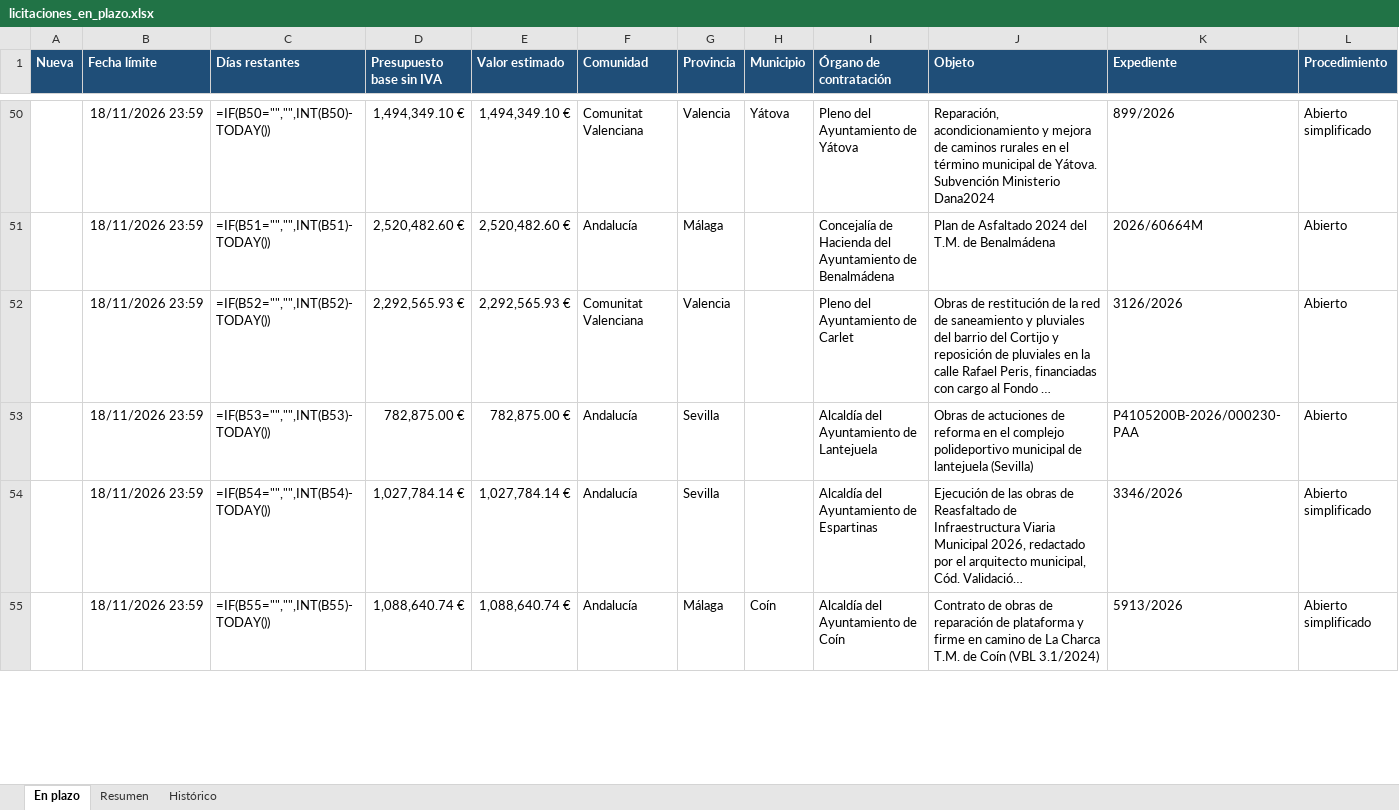
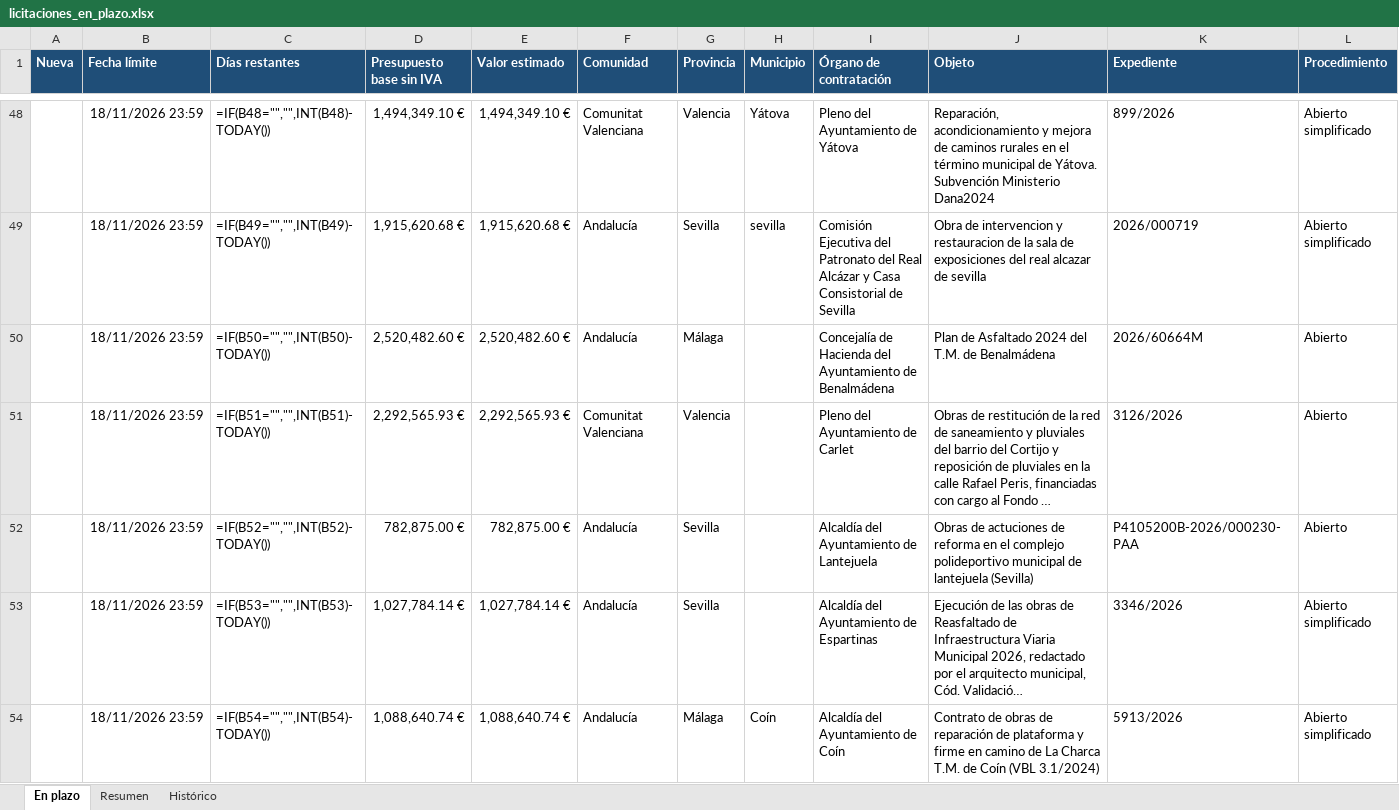
Before and after one commit to estudiosaitana-arch/Licitaciones-de-obra-p-blica, an Excel workbook: datos/licitaciones_en_plazo.xlsx, sheet En plazo, drawn as a sheet; only a part is shown, gaps mark what is left out; long unchanged cells end in …; values as stored, in another font and other column widths than the file's, no borders; formulas without a stored value are shown as written; conditional formats and table styles not drawn; addresses are those after the commit; rows hold the shown columns only; the diff covers the shown part only; the diff names each change by its address in the sheet, - before the commit and + after, or states it on an @@ line.

```diff
--- a/datos/licitaciones_en_plazo.xlsx (sheet En plazo)
+++ b/datos/licitaciones_en_plazo.xlsx (sheet En plazo)
-C48 (Días restantes): =IF(B50="","",INT(B50)-TODAY())
+C48 (Días restantes): =IF(B48="","",INT(B48)-TODAY())
+row 49:  | 18/11/2026 23:59 | =IF(B49="","",INT(B49)-TODAY()) | 1,915,620.68 € | 1,915,620.68 € | Andalucía | Sevilla | sevilla | Comisión Ejecutiva del Patronato del Real Alcázar y Casa Consistorial de Sevilla | Obra de intervencion y restauracion de la sala de exposiciones del real alcazar de sevilla | 2026/000719 | Abierto simplificado
-C50 (Días restantes): =IF(B51="","",INT(B51)-TODAY())
+C50 (Días restantes): =IF(B50="","",INT(B50)-TODAY())
-C51 (Días restantes): =IF(B52="","",INT(B52)-TODAY())
+C51 (Días restantes): =IF(B51="","",INT(B51)-TODAY())
-C52 (Días restantes): =IF(B53="","",INT(B53)-TODAY())
+C52 (Días restantes): =IF(B52="","",INT(B52)-TODAY())
-C53 (Días restantes): =IF(B54="","",INT(B54)-TODAY())
+C53 (Días restantes): =IF(B53="","",INT(B53)-TODAY())
-C54 (Días restantes): =IF(B55="","",INT(B55)-TODAY())
+C54 (Días restantes): =IF(B54="","",INT(B54)-TODAY())
```
Also changed, not shown: 18 added rows, 2 removed rows and 124 edited cells elsewhere in this sheet, sheet Histórico, sheet Resumen, 2 other files.
